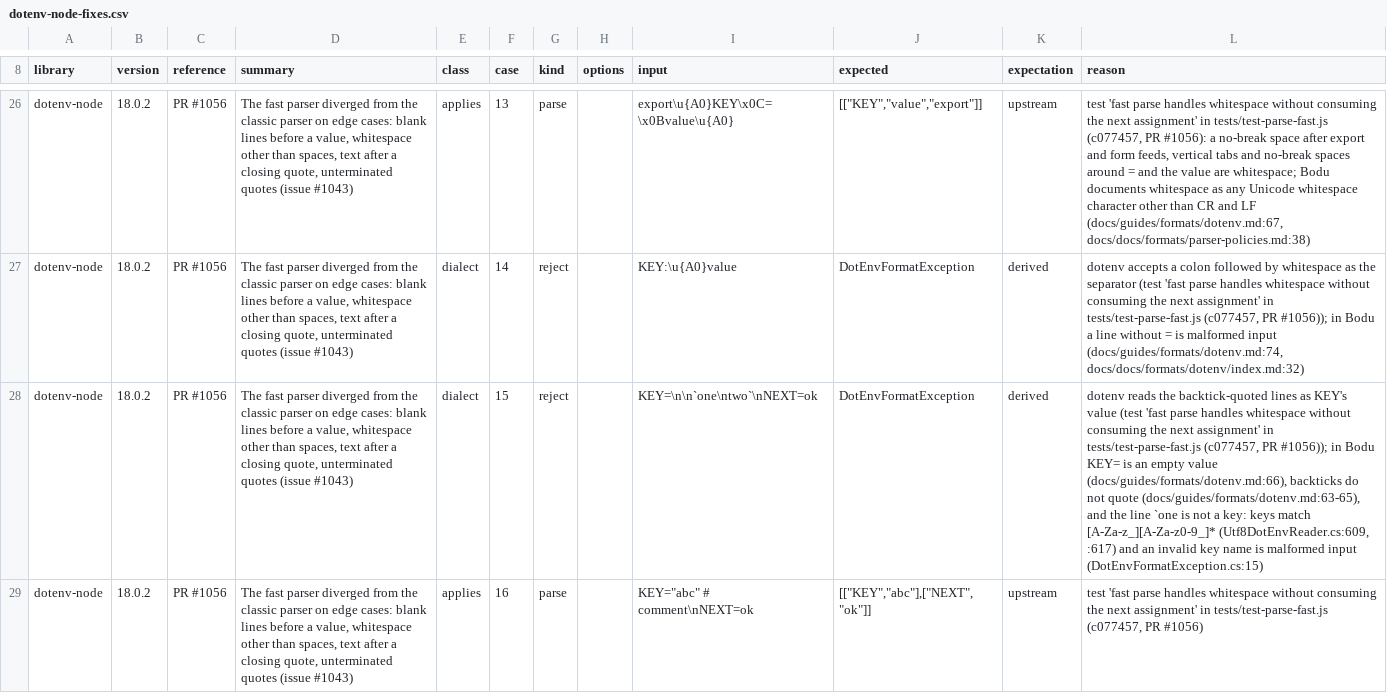
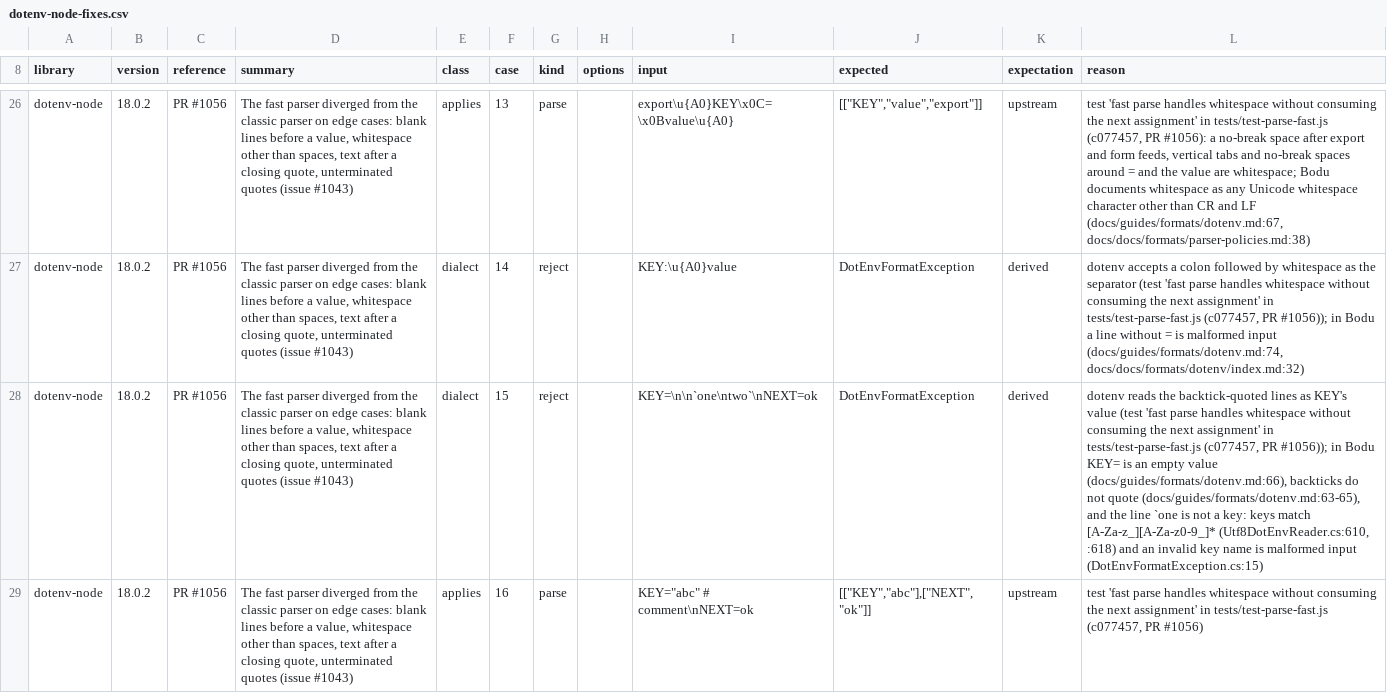
Before and after one commit to bslater/bodu, a CSV file: corpus/dotenv/fixes/dotenv-node-fixes.csv, drawn as a sheet; only a part is shown, gaps mark what is left out; the diff covers the shown part only; the diff names each change by its address in the sheet, - before the commit and + after, or states it on an @@ line.

```diff
--- a/corpus/dotenv/fixes/dotenv-node-fixes.csv
+++ b/corpus/dotenv/fixes/dotenv-node-fixes.csv
-L28 (reason): …match [A-Za-z_][A-Za-z0-9_]* (Utf8DotEnvReader.cs:609, :617) and an…
+L28 (reason): …match [A-Za-z_][A-Za-z0-9_]* (Utf8DotEnvReader.cs:610, :618) and an…
```
Also changed, not shown: 3 edited cells elsewhere in this file, corpus/dotenv/fixes/compose-go-fixes.csv, corpus/dotenv/fixes/godotenv-fixes.csv, 5 other files.
